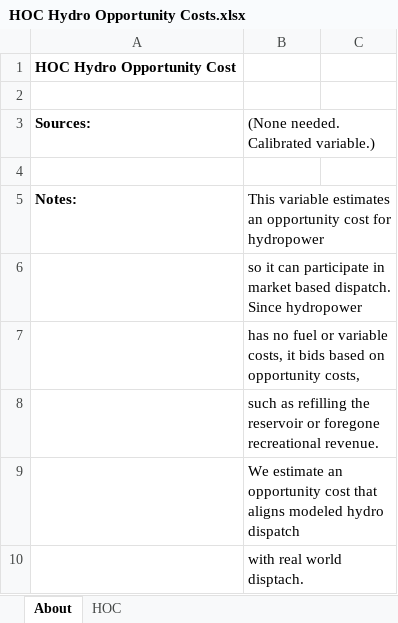
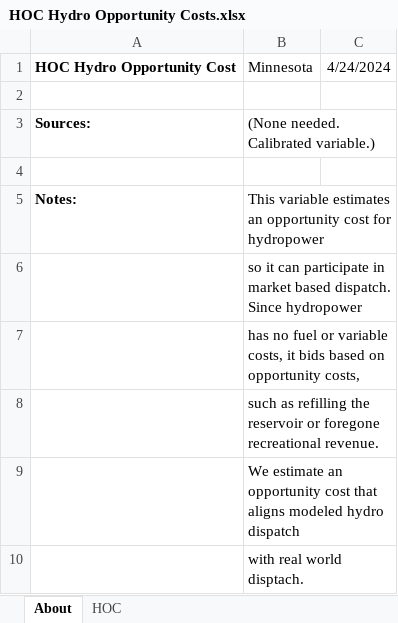
Before and after one commit to EnergyInnovation/eps-minnesota, an Excel workbook: InputData/elec/HOC/HOC Hydro Opportunity Costs.xlsx, sheet About, drawn as a sheet; values as stored, in another font and other column widths than the file's, no borders; removed rows and columns are numbered as before the commit, all else as after; the diff names each change by its address in the sheet, - before the commit and + after, or states it on an @@ line.

```diff
--- a/InputData/elec/HOC/HOC Hydro Opportunity Costs.xlsx (sheet About)
+++ b/InputData/elec/HOC/HOC Hydro Opportunity Costs.xlsx (sheet About)
-row 1: HOC Hydro Opportunity Cost
+row 1: HOC Hydro Opportunity Cost | Minnesota | 4/24/2024
```
Also changed, not shown: sheet HOC, InputData/ctrl-settings/BESHFoFRV/Boolean Elec Suppliers Have Foresight of Future RPS Values.xlsx, 21 other files.
